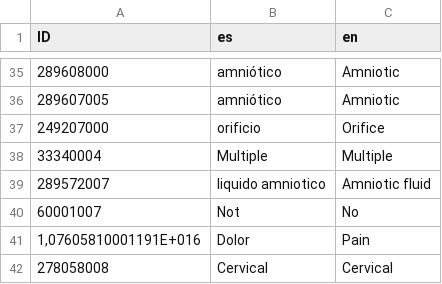
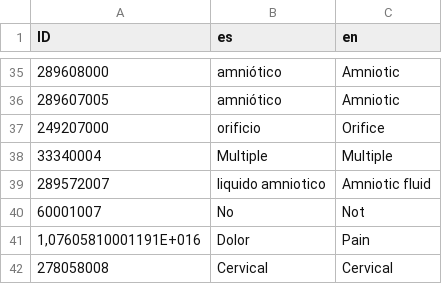
Before and after one commit to Gravitate-Health/terminology-service, a CSV file: controllers/db/Simplification.csv, drawn as a sheet; only a part is shown, gaps mark what is left out.

Commit message:
Fix wrong mapping

```diff
--- a/controllers/db/Simplification.csv
+++ b/controllers/db/Simplification.csv
@@ -39,3 +39,3 @@ ID,es,en
 289572007,liquido amniotico,Amniotic fluid
-60001007,Not,No
+60001007,No,Not
 "1,07605810001191E+016",Dolor,Pain
```
